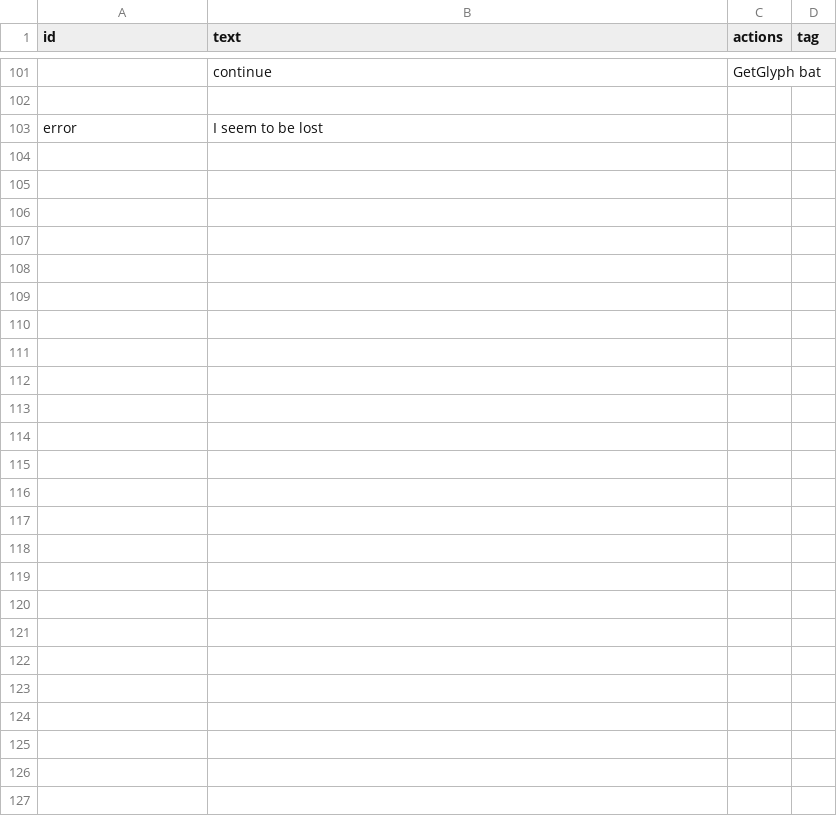
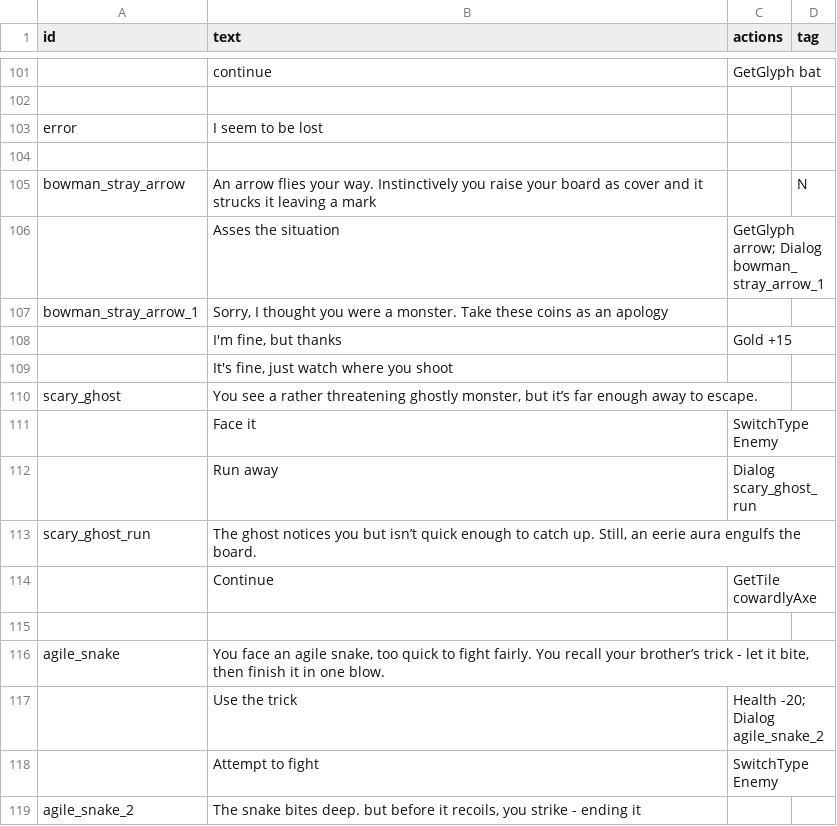
Before and after one commit to beneficii/blocks-puzzle-rpg, a CSV file: Assets/Game/Resources/CSVTables/Dialogs.csv, drawn as a sheet; only a part is shown, gaps mark what is left out; the diff names each change by its address in the sheet, - before the commit and + after, or states it on an @@ line.

```diff
--- a/Assets/Game/Resources/CSVTables/Dialogs.csv
+++ b/Assets/Game/Resources/CSVTables/Dialogs.csv
+row 104: (empty)
+row 105: bowman_stray_arrow | An arrow flies your way. Instinctively you raise your board as cover and it strucks it leaving a mark |  | N
+row 106:  | Asses the situation | GetGlyph arrow; Dialog bowman_stray_arrow_1
+row 107: bowman_stray_arrow_1 | Sorry, I thought you were a monster. Take these coins as an apology
+row 108:  | I'm fine, but thanks | Gold +15
+row 109:  | It's fine, just watch where you shoot
+row 110: scary_ghost | You see a rather threatening ghostly monster, but it’s far enough away to escape.
+row 111:  | Face it | SwitchType Enemy
+row 112:  | Run away | Dialog scary_ghost_run
+row 113: scary_ghost_run | The ghost notices you but isn’t quick enough to catch up. Still, an eerie aura engulfs the board.
+row 114:  | Continue | GetTile cowardlyAxe
+row 115: (empty)
+row 116: agile_snake | You face an agile snake, too quick to fight fairly. You recall your brother’s trick - let it bite, then finish it in one blow.
+row 117:  | Use the trick | Health -20; Dialog agile_snake_2
+row 118:  | Attempt to fight | SwitchType Enemy
+row 119: agile_snake_2 | The snake bites deep. but before it recoils, you strike - ending it
```
Also changed, not shown: Assets/Game/Resources/CSVTables/Glyphs.csv, Assets/Game/Resources/CSVTables/Stages.csv, 22 other files.
